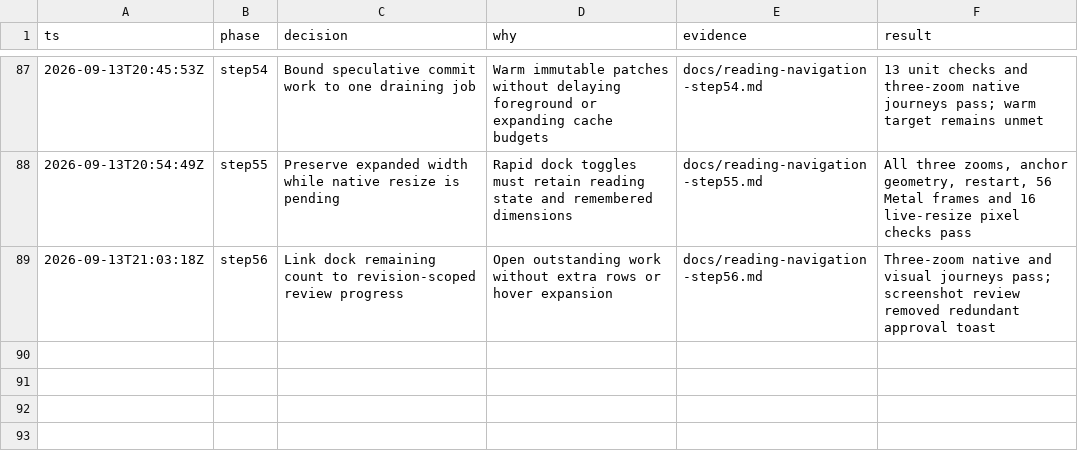
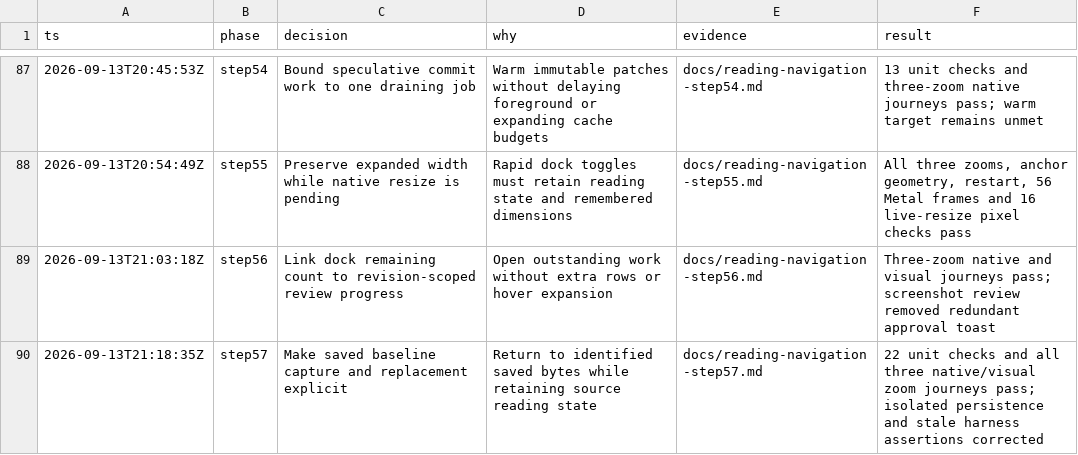
Before and after one commit to gabeochoa/floatinghotel, a TSV file: docs/reading-navigation.tsv, drawn as a sheet; only a part is shown, gaps mark what is left out; the diff names each change by its address in the sheet, - before the commit and + after, or states it on an @@ line.

Commit message:
Make saved review baselines explicit and identifiable return destinations

```diff
--- a/docs/reading-navigation.tsv
+++ b/docs/reading-navigation.tsv
+row 90: 2026-09-13T21:18:35Z | step57 | Make saved baseline capture and replacement explicit | Return to identified saved bytes while retaining source reading state | docs/reading-navigation-step57.md | 22 unit checks and all three native/visual zoom journeys pass; isolated persistence and stale harness assertions corrected
```
Also changed, not shown: 42 other files.
